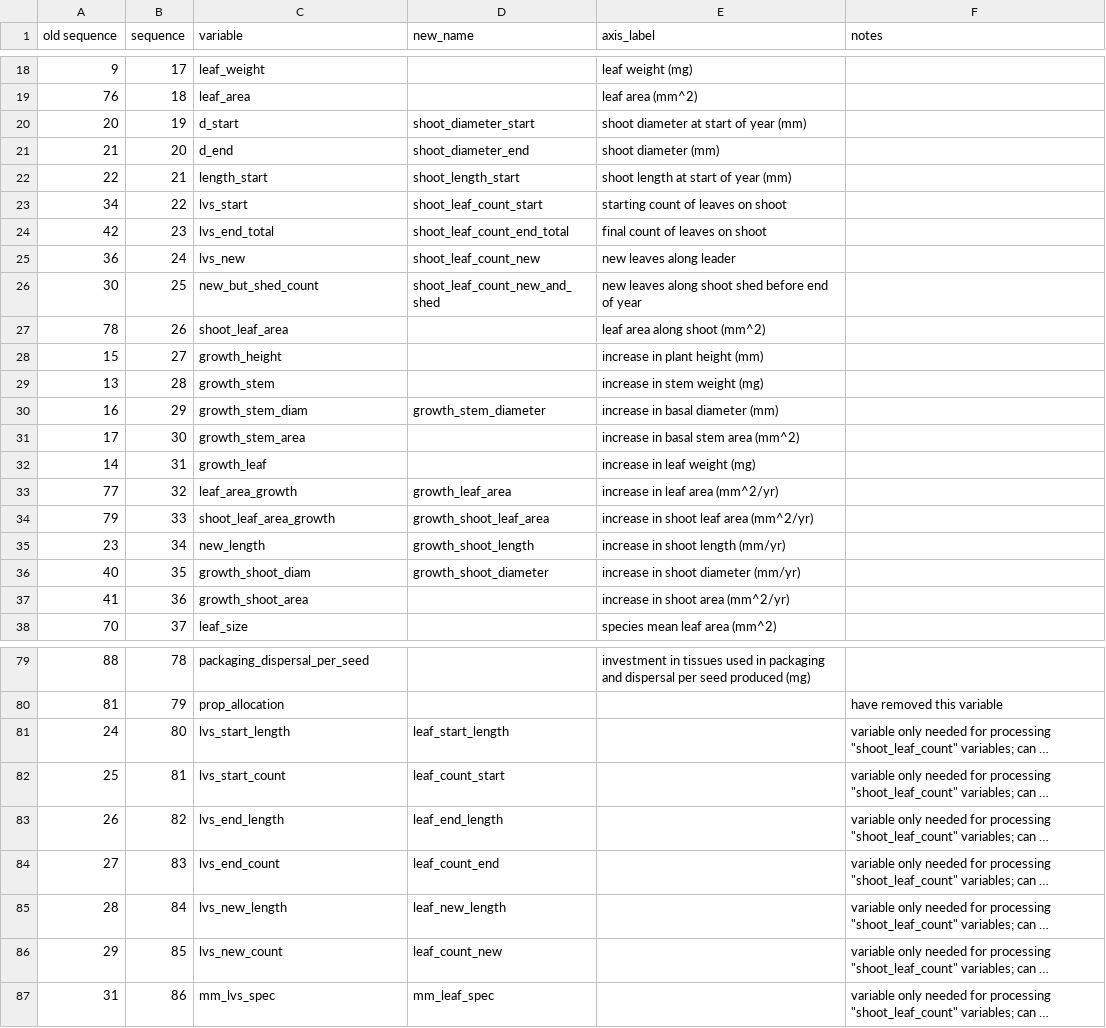
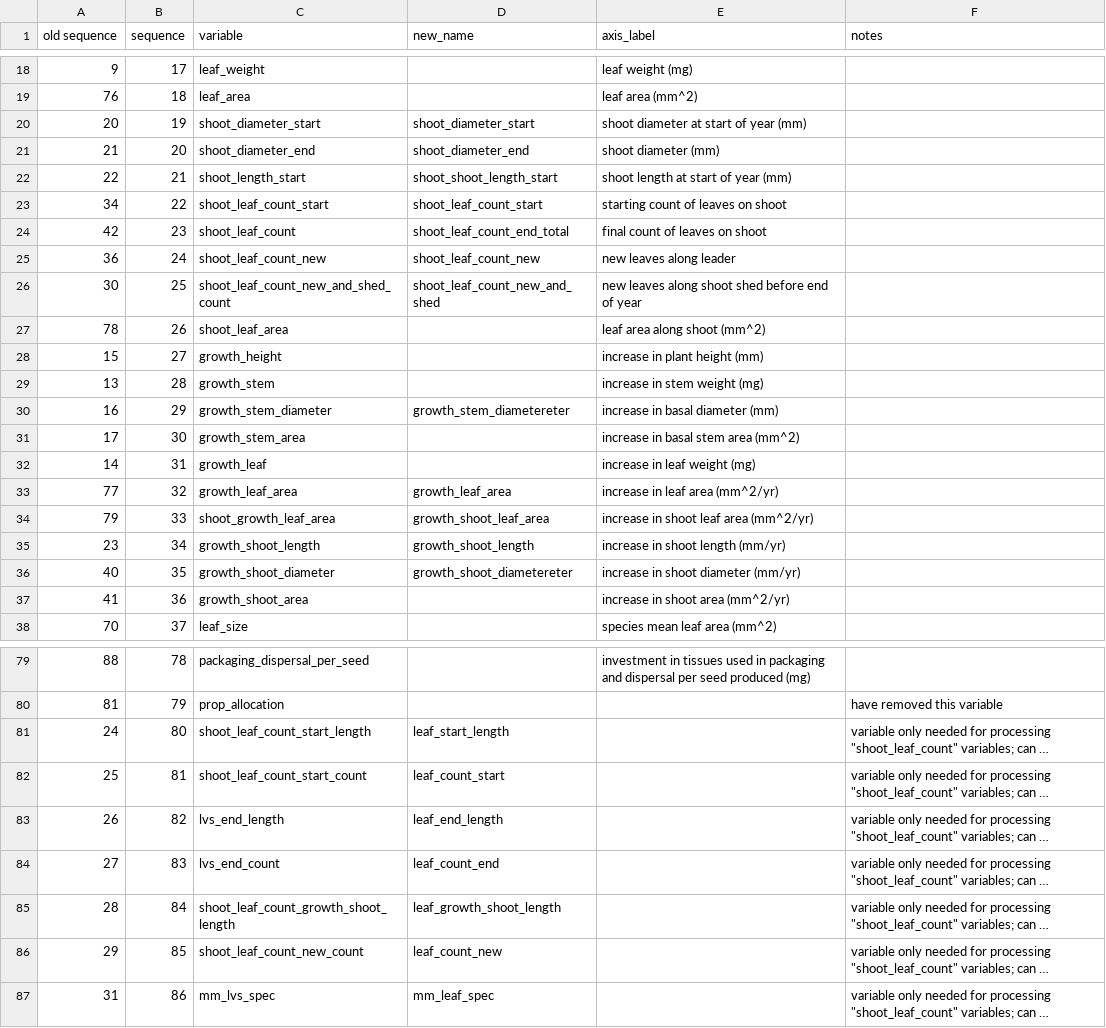
Before and after one commit to dfalster/Reproductive_Allocation_Kuringgai, a CSV file: data/variable_names.csv, drawn as a sheet; only a part is shown, gaps mark what is left out; long unchanged cells end in …; the diff names each change by its address in the sheet, - before the commit and + after, or states it on an @@ line.

Commit message:
Big variable rename

```diff
--- a/data/variable_names.csv
+++ b/data/variable_names.csv
-C20 (variable): d_start
+C20 (variable): shoot_diameter_start
-C21 (variable): d_end
+C21 (variable): shoot_diameter_end
-C22 (variable): length_start
+C22 (variable): shoot_length_start
-D22 (new_name): shoot_length_start
+D22 (new_name): shoot_shoot_length_start
-C23 (variable): lvs_start
+C23 (variable): shoot_leaf_count_start
-C24 (variable): lvs_end_total
+C24 (variable): shoot_leaf_count
-C25 (variable): lvs_new
+C25 (variable): shoot_leaf_count_new
-C26 (variable): new_but_shed_count
+C26 (variable): shoot_leaf_count_new_and_shed_count
-C30 (variable): growth_stem_diam
+C30 (variable): growth_stem_diameter
-D30 (new_name): growth_stem_diameter
+D30 (new_name): growth_stem_diametereter
-C33 (variable): leaf_area_growth
+C33 (variable): growth_leaf_area
-C34 (variable): shoot_leaf_area_growth
+C34 (variable): shoot_growth_leaf_area
-C35 (variable): new_length
+C35 (variable): growth_shoot_length
-C36 (variable): growth_shoot_diam
+C36 (variable): growth_shoot_diameter
-D36 (new_name): growth_shoot_diameter
+D36 (new_name): growth_shoot_diametereter
-C81 (variable): lvs_start_length
+C81 (variable): shoot_leaf_count_start_length
-C82 (variable): lvs_start_count
+C82 (variable): shoot_leaf_count_start_count
-C85 (variable): lvs_new_length
+C85 (variable): shoot_leaf_count_growth_shoot_length
-D85 (new_name): leaf_new_length
+D85 (new_name): leaf_growth_shoot_length
-C86 (variable): lvs_new_count
+C86 (variable): shoot_leaf_count_new_count
```
Also changed, not shown: data/axis_labels.csv, data/leaderGrowthLL.csv, 10 other files.
